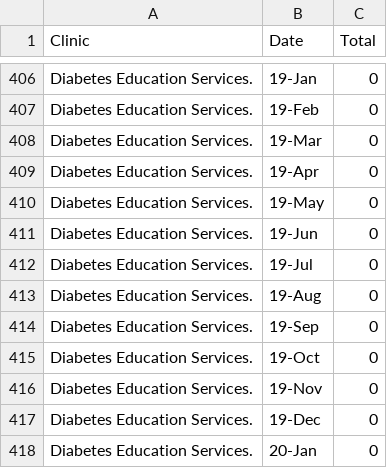
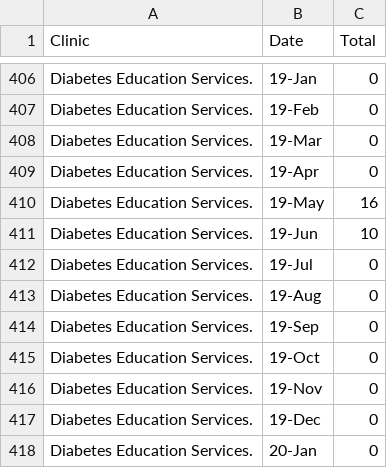
Before and after one commit to EmmanuelP89/AA_CW2, a CSV file: nonsense/melted_tt1.csv, drawn as a sheet; only a part is shown, gaps mark what is left out.

Commit message:
Add files via upload

```diff
--- a/nonsense/melted_tt1.csv
+++ b/nonsense/melted_tt1.csv
@@ -409,4 +409,4 @@ Diabetes Education Services.,19-Mar,0
 Diabetes Education Services.,19-Apr,0
-Diabetes Education Services.,19-May,0
-Diabetes Education Services.,19-Jun,0
+Diabetes Education Services.,19-May,16
+Diabetes Education Services.,19-Jun,10
 Diabetes Education Services.,19-Jul,0
```
